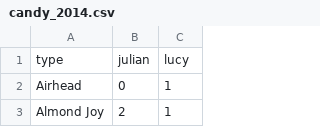
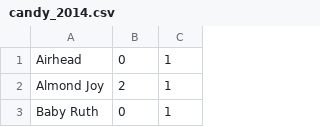
Before and after one commit to cjwinchester/cjwinchester.github.io, a CSV file: sandbox/halloween/data/candy_2014.csv, drawn as a sheet; only a part is shown; the shorter side is filled out with more unchanged rows.

Commit message:
halloween -- typekit!

```diff
--- a/sandbox/halloween/data/candy_2014.csv
+++ b/sandbox/halloween/data/candy_2014.csv
@@ -1,2 +1 @@
-type,julian,lucy
 Airhead,0,1
```
Also changed, not shown: 1 other file.
